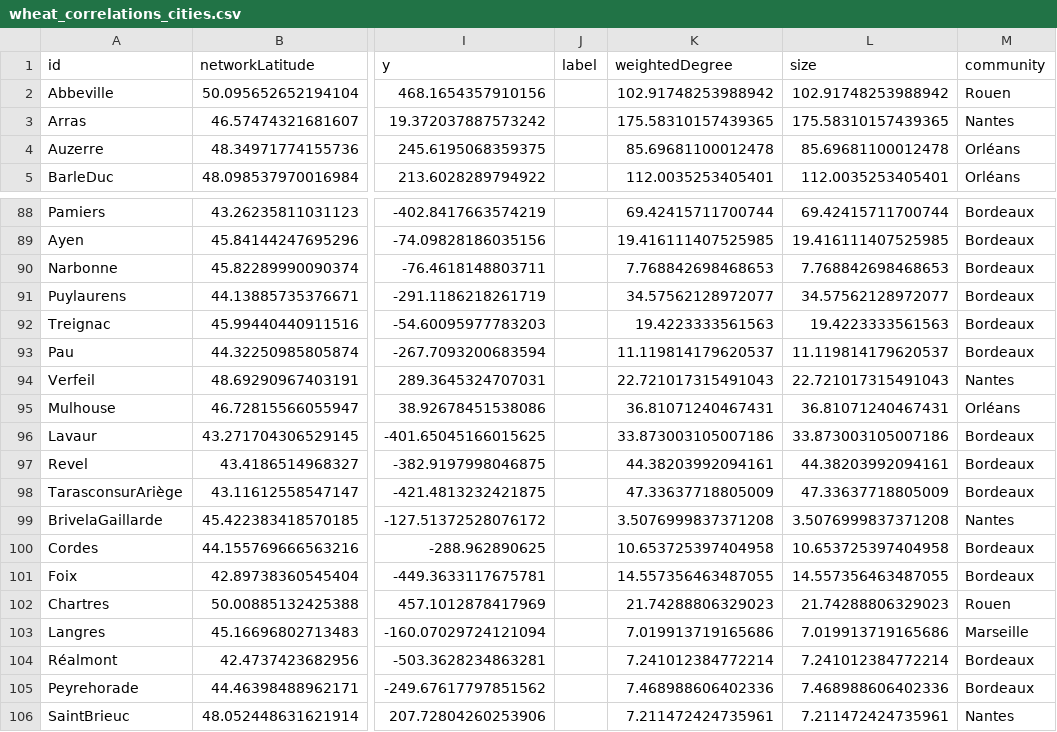
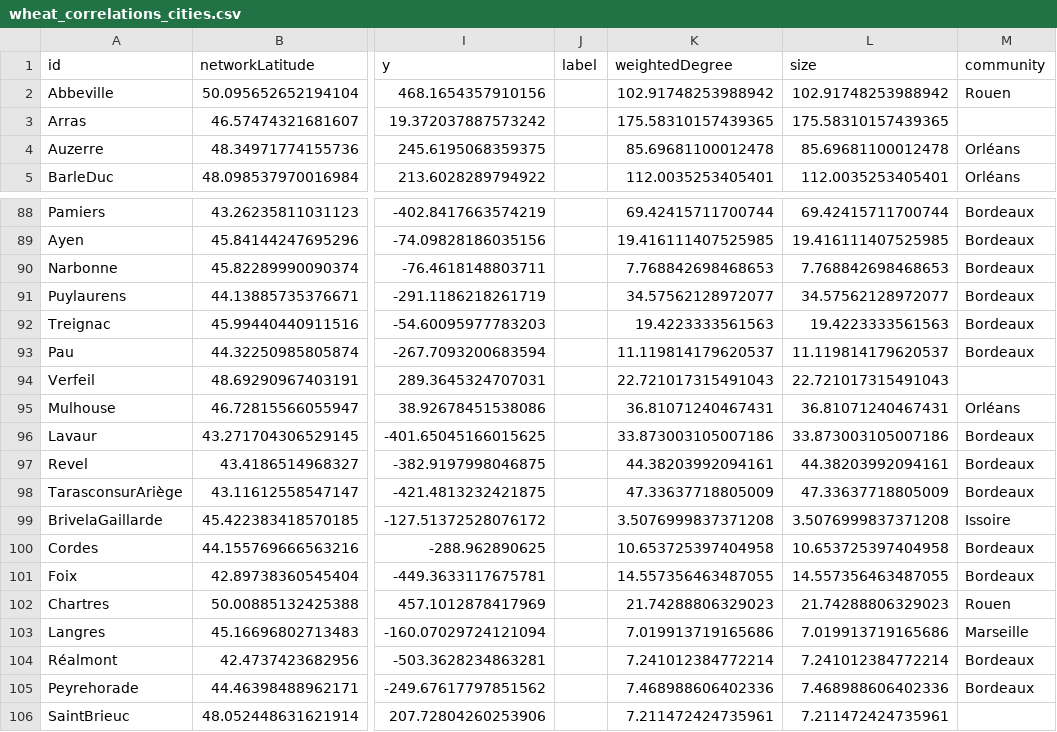
Before and after one commit to medialab/portic-storymaps-2023, a CSV file: data/wheat_correlations_cities.csv, drawn as a sheet; only a part is shown, gaps mark what is left out; the diff covers the shown part only; the diff names each change by its address in the sheet, - before the commit and + after, or states it on an @@ line.

```diff
--- a/data/wheat_correlations_cities.csv
+++ b/data/wheat_correlations_cities.csv
-M3 (community): Nantes
+M3 (community): (empty)
-M94 (community): Nantes
+M94 (community): (empty)
-M99 (community): Nantes
+M99 (community): Issoire
-M106 (community): Nantes
+M106 (community): (empty)
```
Also changed, not shown: 12 edited cells elsewhere in this file, data/compare_french_ships_to_marseille_accross_time.csv, data/evolution-exports-levant.csv, 18 other files.
